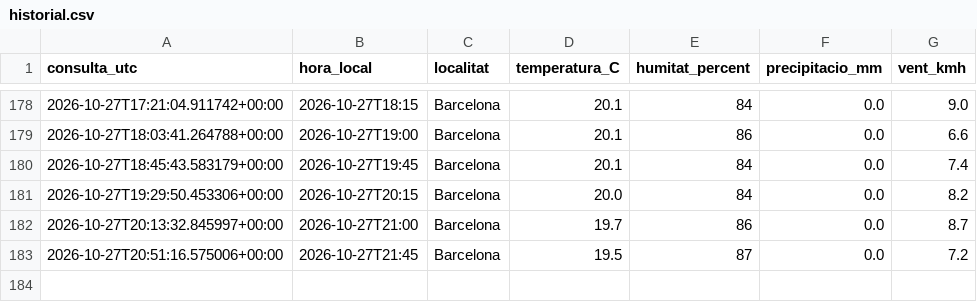
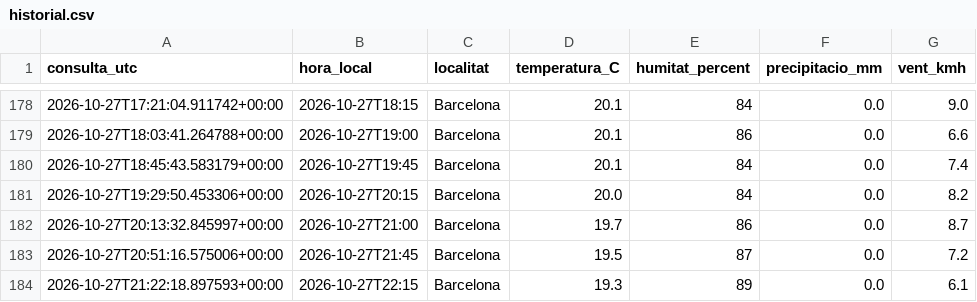
Before and after one commit to guguxapo-cpu/meteorologia-barcelona, a CSV file: dades/historial.csv, drawn as a sheet; only a part is shown, gaps mark what is left out.

```diff
--- a/dades/historial.csv
+++ b/dades/historial.csv
@@ -183 +183,2 @@ consulta_utc,hora_local,localitat,temperatura_C,humitat_percent,precipitacio_mm,
 2026-10-27T20:51:16.575006+00:00,2026-10-27T21:45,Barcelona,19.5,87,0.0,7.2
+2026-10-27T21:22:18.897593+00:00,2026-10-27T22:15,Barcelona,19.3,89,0.0,6.1
```
